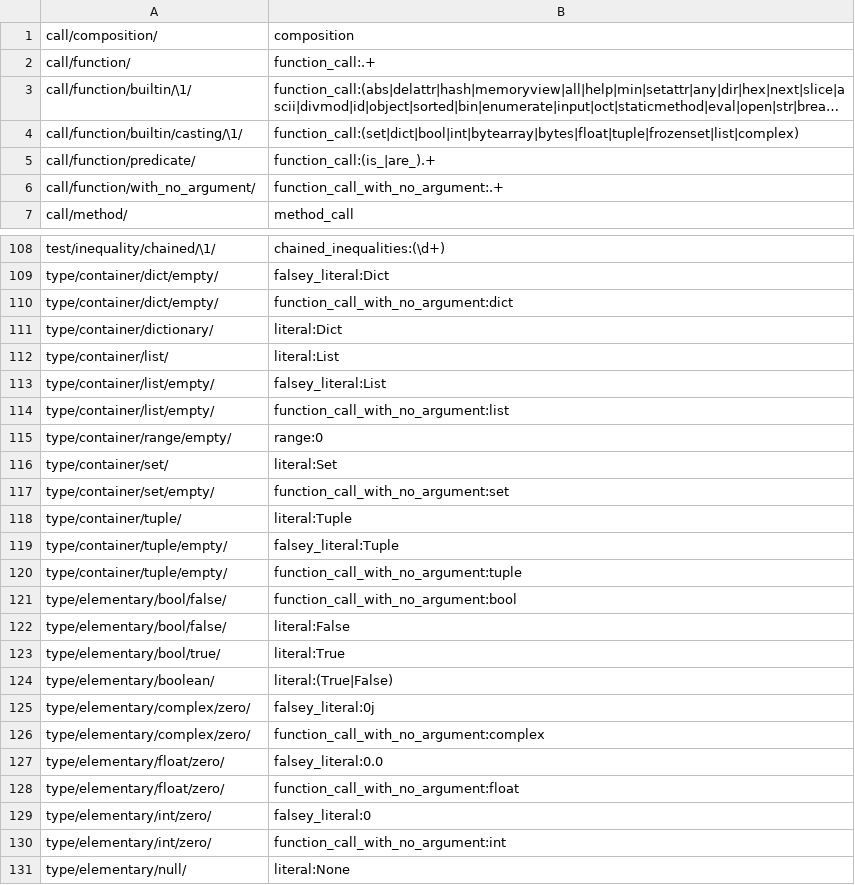
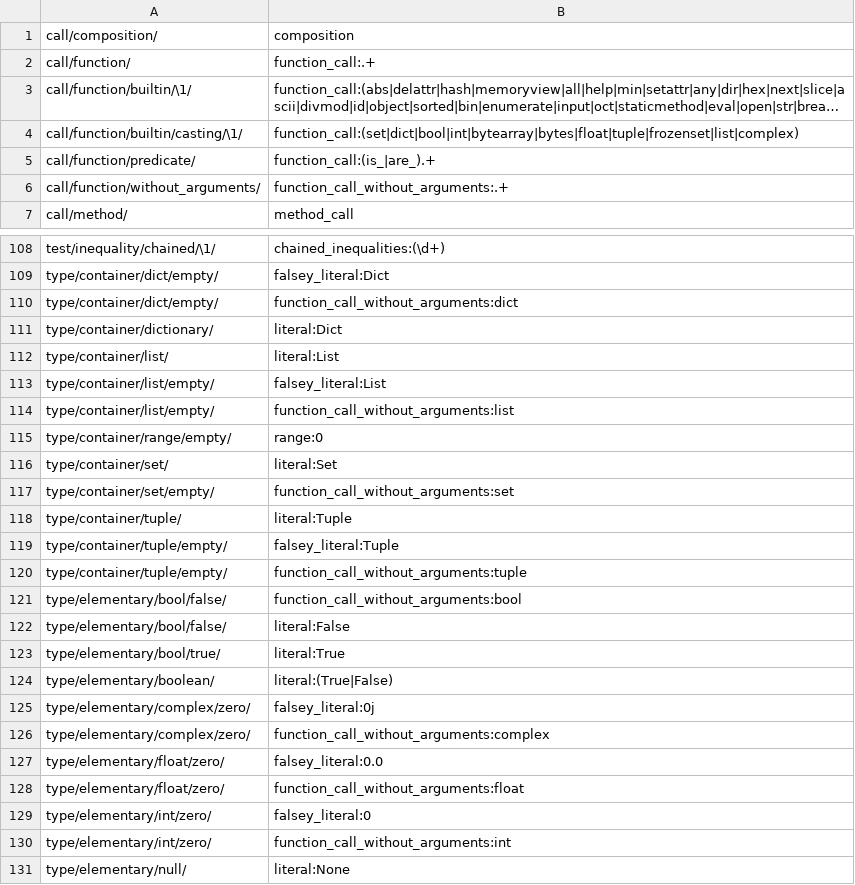
Before and after one commit to laowantong/paroxython, a TSV file: taxonomies/default_taxonomy.tsv, drawn as a sheet; only a part is shown, gaps mark what is left out; long unchanged cells end in …; the diff covers the shown part only.

Commit message:
uniformize without_arguments / without_argument / with_no_argument

```diff
--- a/taxonomies/default_taxonomy.tsv
+++ b/taxonomies/default_taxonomy.tsv
@@ -5,3 +5,3 @@ call/function/builtin/casting/\1/	function_call:(set|dict|bool|int|bytearray|byt
 call/function/predicate/	function_call:(is_|are_).+
-call/function/with_no_argument/	function_call_with_no_argument:.+
+call/function/without_arguments/	function_call_without_arguments:.+
 call/method/	method_call
@@ -109,3 +109,3 @@ test/inequality/chained/\1/	chained_inequalities:(\d+)
 type/container/dict/empty/	falsey_literal:Dict
-type/container/dict/empty/	function_call_with_no_argument:dict
+type/container/dict/empty/	function_call_without_arguments:dict
 type/container/dictionary/	literal:Dict
@@ -113,10 +113,10 @@ type/container/list/	literal:List
 type/container/list/empty/	falsey_literal:List
-type/container/list/empty/	function_call_with_no_argument:list
+type/container/list/empty/	function_call_without_arguments:list
 type/container/range/empty/	range:0
 type/container/set/	literal:Set
-type/container/set/empty/	function_call_with_no_argument:set
+type/container/set/empty/	function_call_without_arguments:set
 type/container/tuple/	literal:Tuple
 type/container/tuple/empty/	falsey_literal:Tuple
-type/container/tuple/empty/	function_call_with_no_argument:tuple
-type/elementary/bool/false/	function_call_with_no_argument:bool
+type/container/tuple/empty/	function_call_without_arguments:tuple
+type/elementary/bool/false/	function_call_without_arguments:bool
 type/elementary/bool/false/	literal:False
@@ -125,7 +125,7 @@ type/elementary/boolean/	literal:(True|False)
 type/elementary/complex/zero/	falsey_literal:0j
-type/elementary/complex/zero/	function_call_with_no_argument:complex
+type/elementary/complex/zero/	function_call_without_arguments:complex
 type/elementary/float/zero/	falsey_literal:0.0
-type/elementary/float/zero/	function_call_with_no_argument:float
+type/elementary/float/zero/	function_call_without_arguments:float
 type/elementary/int/zero/	falsey_literal:0
-type/elementary/int/zero/	function_call_with_no_argument:int
+type/elementary/int/zero/	function_call_without_arguments:int
 type/elementary/null/	literal:None
```
Also changed, not shown: 2 edited cells elsewhere in this file, 4 other files.
